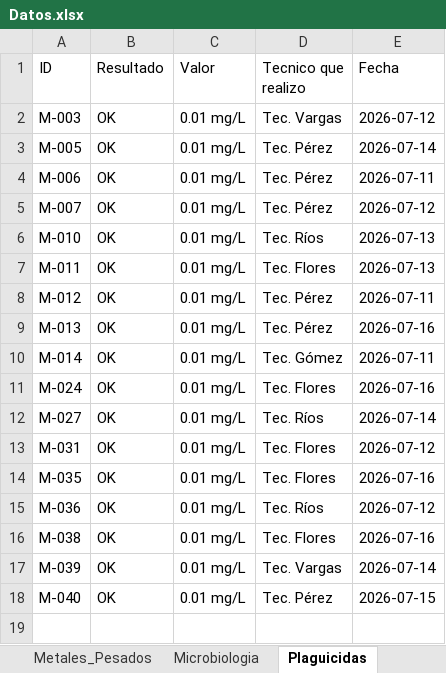
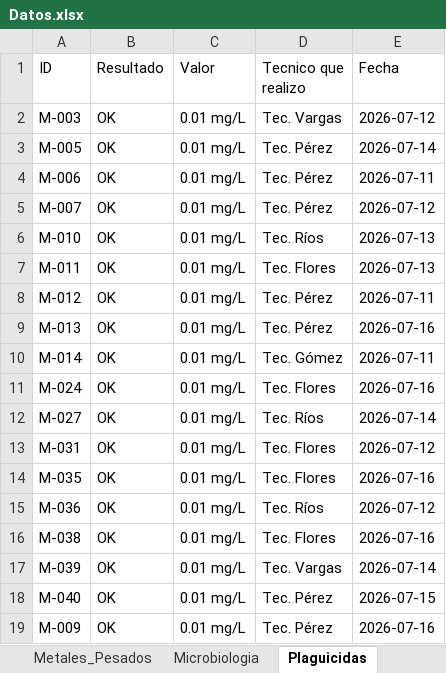
Before and after one commit to Degnie/Validador_Muestras_Laboratorio, an Excel workbook: data_mock/Datos.xlsx, sheet Plaguicidas, drawn as a sheet; values as stored, in another font and other column widths than the file's, no borders; the diff names each change by its address in the sheet, - before the commit and + after, or states it on an @@ line.

```diff
--- a/data_mock/Datos.xlsx (sheet Plaguicidas)
+++ b/data_mock/Datos.xlsx (sheet Plaguicidas)
+row 19: M-009 | OK | 0.01 mg/L | Tec. Pérez | 2026-07-16
```
Also changed, not shown: 21 other files.
